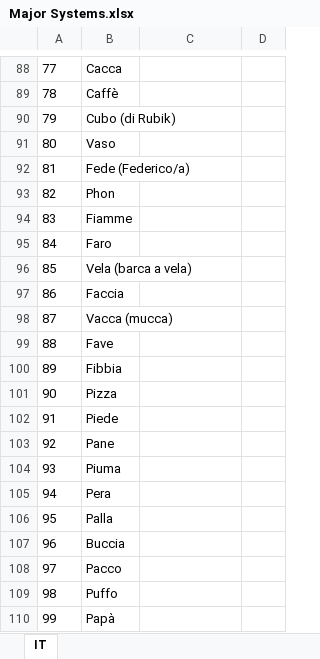
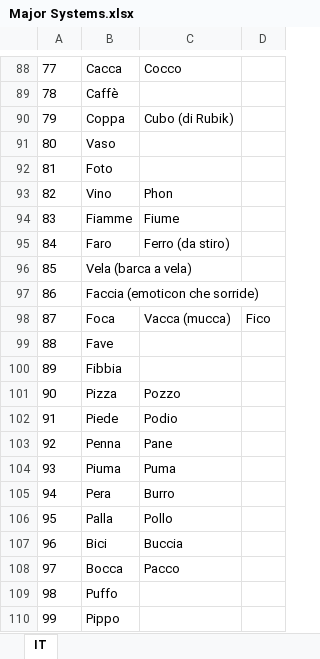
Before and after one commit to ste8/MemoApp, an Excel workbook: docs/Major Systems/Major Systems.xlsx, sheet IT, drawn as a sheet; only a part is shown, gaps mark what is left out; values as stored, in another font and other column widths than the file's, no borders; the diff covers the shown part only; the diff names each change by its address in the sheet, - before the commit and + after, or states it on an @@ line.

```diff
--- a/docs/Major Systems/Major Systems.xlsx (sheet IT)
+++ b/docs/Major Systems/Major Systems.xlsx (sheet IT)
-C88: (empty)
+C88: Cocco
-B90: Cubo (di Rubik)
+B90: Coppa
-C90: (empty)
+C90: Cubo (di Rubik)
-B92: Fede (Federico/a)
+B92: Foto
-B93: Phon
+B93: Vino
-C93: (empty)
+C93: Phon
-C94: (empty)
+C94: Fiume
-C95: (empty)
+C95: Ferro (da stiro)
-B97: Faccia
+B97: Faccia (emoticon che sorride)
-B98: Vacca (mucca)
+B98: Foca
-C98: (empty)
+C98: Vacca (mucca)
-D98: (empty)
+D98: Fico
-C101: (empty)
+C101: Pozzo
-C102: (empty)
+C102: Podio
-B103: Pane
+B103: Penna
-C103: (empty)
+C103: Pane
-C104: (empty)
+C104: Puma
-C105: (empty)
+C105: Burro
-C106: (empty)
+C106: Pollo
-B107: Buccia
+B107: Bici
-C107: (empty)
+C107: Buccia
-B108: Pacco
+B108: Bocca
-C108: (empty)
+C108: Pacco
-B110: Papà
+B110: Pippo
```
Also changed, not shown: 54 edited cells elsewhere in this sheet, 14 other files.
